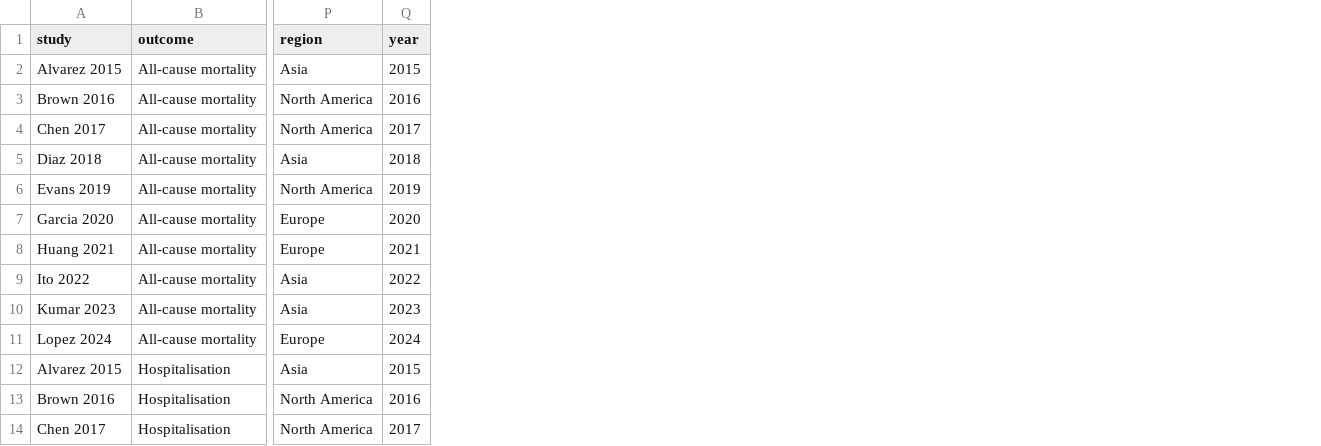
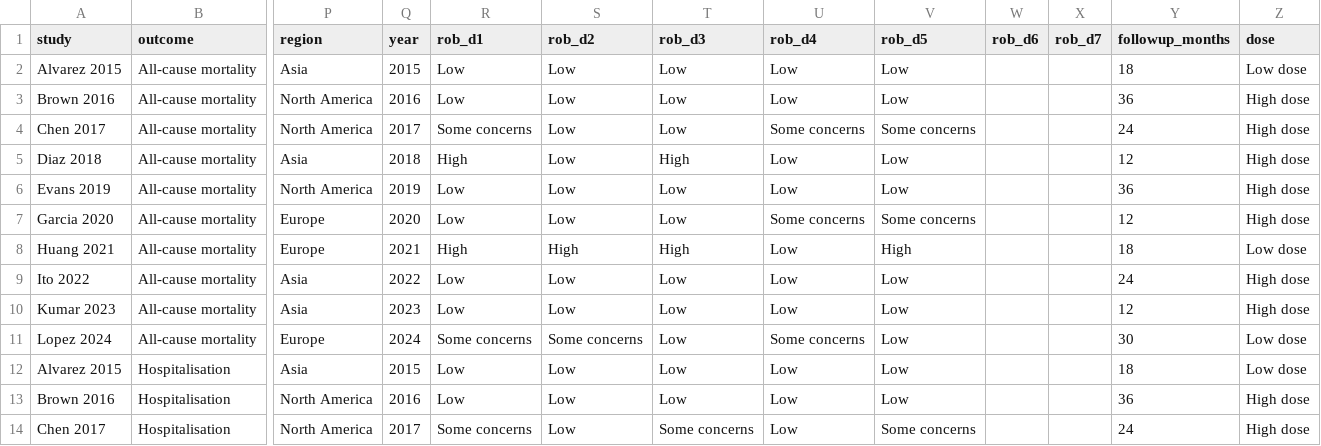
Before and after one commit to Danielferguz/metagrade, a CSV file: examples/pairwise_binary_rct_cohort.csv, drawn as a sheet; only a part is shown, gaps mark what is left out; the diff names each change by its address in the sheet, - before the commit and + after, or states it on an @@ line.

```diff
--- a/examples/pairwise_binary_rct_cohort.csv
+++ b/examples/pairwise_binary_rct_cohort.csv
+column R (rob_d1), rows 2-14: Low | Low | Some concerns | High | Low | Low | High | Low | Low | Some concerns | Low | Low | Some concerns
+column S (rob_d2), rows 2-14: Low | Low | Low | Low | Low | Low | High | Low | Low | Some concerns | Low | Low | Low
+column T (rob_d3), rows 2-14: Low | Low | Low | High | Low | Low | High | Low | Low | Low | Low | Low | Some concerns
+column U (rob_d4), rows 2-14: Low | Low | Some concerns | Low | Low | Some concerns | Low | Low | Low | Some concerns | Low | Low | Low
+column V (rob_d5), rows 2-14: Low | Low | Some concerns | Low | Low | Some concerns | High | Low | Low | Low | Low | Low | Some concerns
+column W (rob_d6), empty
+column X (rob_d7), empty
+column Y (followup_months), rows 2-14: 18 | 36 | 24 | 12 | 36 | 12 | 18 | 24 | 12 | 30 | 18 | 36 | 24
+column Z (dose), rows 2-14: Low dose | High dose | High dose | High dose | High dose | High dose | Low dose | High dose | High dose | Low dose | Low dose | High dose | High dose
```
Also changed, not shown: examples/pairwise_binary.csv, examples/pairwise_continuous.csv, 17 other files.
